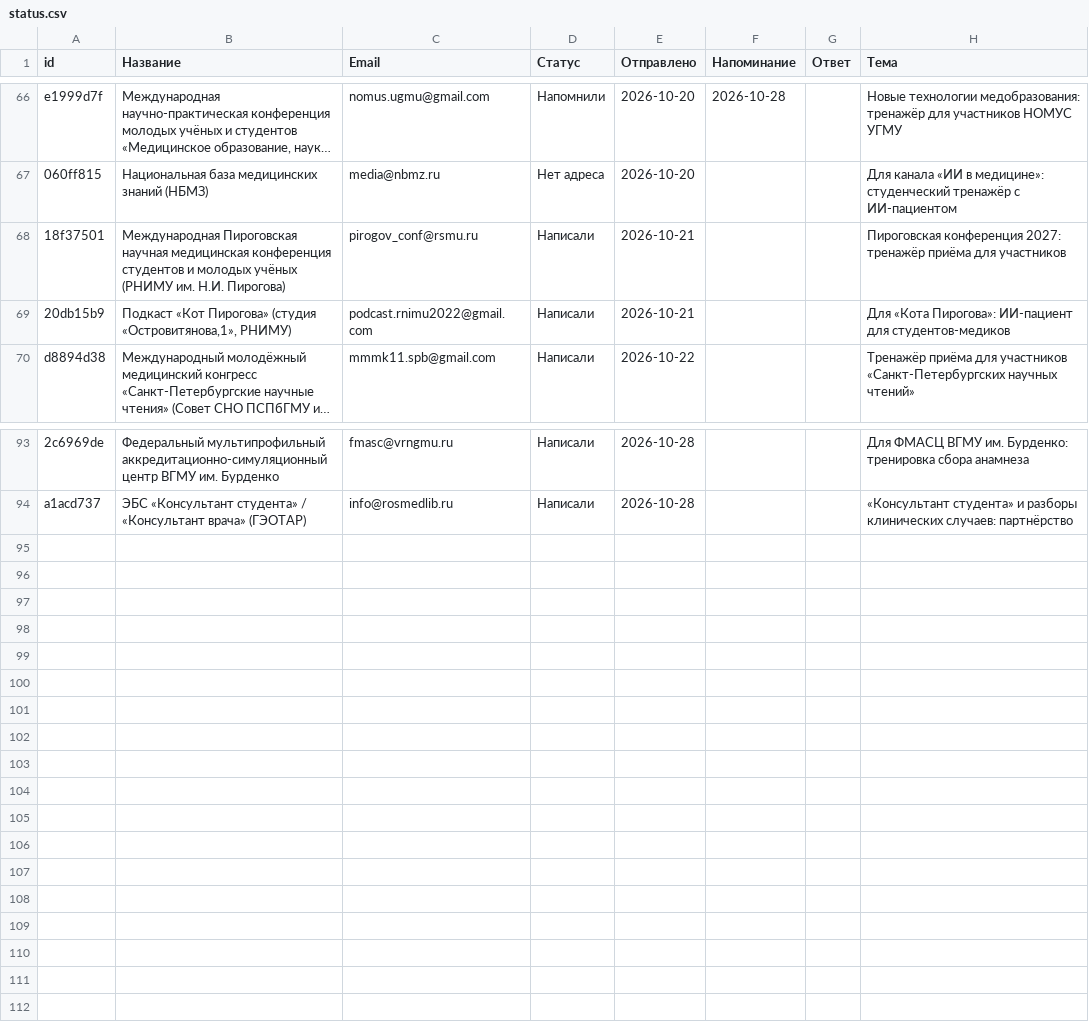
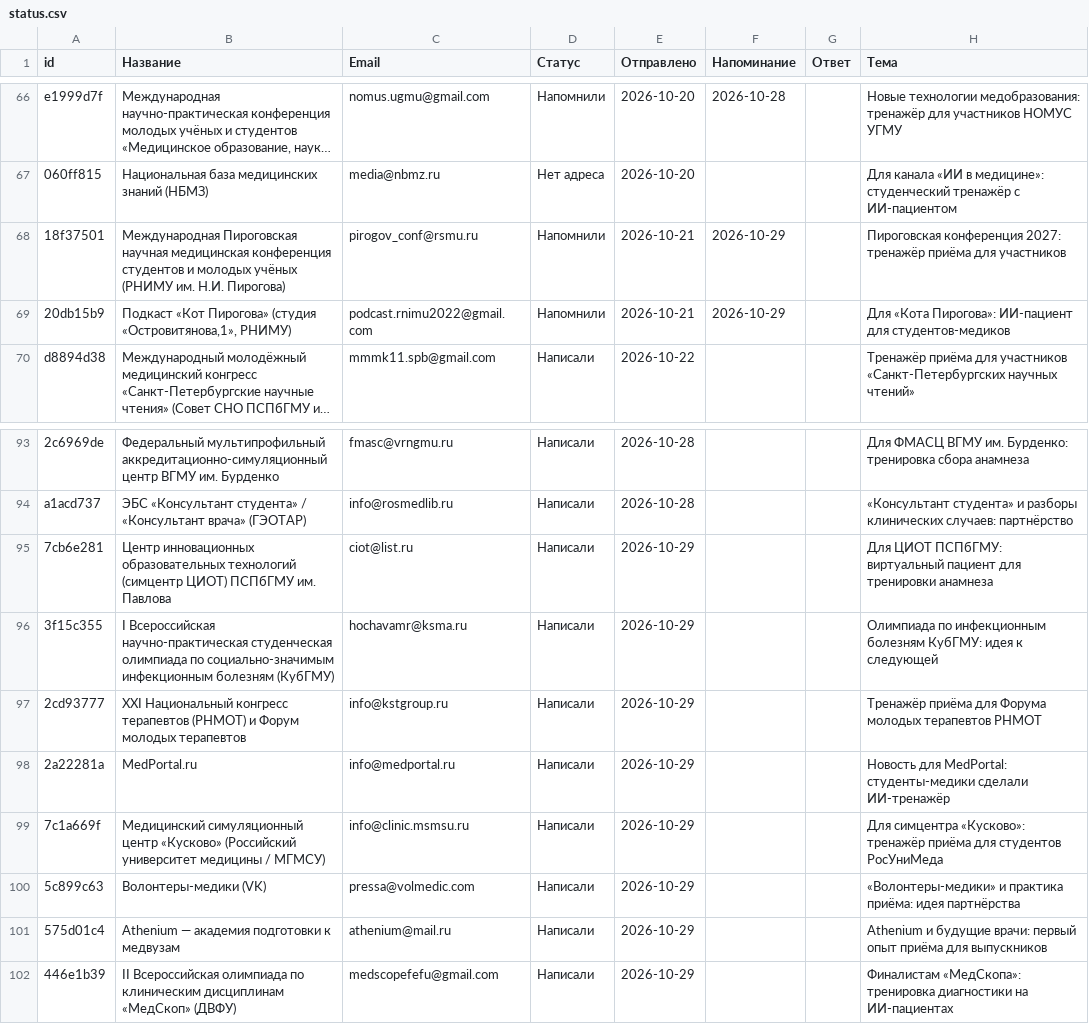
Before and after one commit to oxionezhkov-hub/helpmedoctor, a CSV file: status.csv, drawn as a sheet; only a part is shown, gaps mark what is left out; long unchanged cells end in …; the diff names each change by its address in the sheet, - before the commit and + after, or states it on an @@ line.

```diff
--- a/status.csv
+++ b/status.csv
-D68:D69 (Статус): Написали
+D68:D69 (Статус): Напомнили
-F68:F69 (Напоминание): (empty)
+F68:F69 (Напоминание): 2026-10-29
+row 95: 7cb6e281 | Центр инновационных образовательных технологий (симцентр ЦИОТ) ПСПбГМУ им. Павлова | ciot@list.ru | Написали | 2026-10-29 |  |  | Для ЦИОТ ПСПбГМУ: виртуальный пациент для тренировки анамнеза
+row 96: 3f15c355 | I Всероссийская научно-практическая студенческая олимпиада по социально-значимым инфекционным болезням (КубГМУ) | hochavamr@ksma.ru | Написали | 2026-10-29 |  |  | Олимпиада по инфекционным болезням КубГМУ: идея к следующей
+row 97: 2cd93777 | XXI Национальный конгресс терапевтов (РНМОТ) и Форум молодых терапевтов | info@kstgroup.ru | Написали | 2026-10-29 |  |  | Тренажёр приёма для Форума молодых терапевтов РНМОТ
+row 98: 2a22281a | MedPortal.ru | info@medportal.ru | Написали | 2026-10-29 |  |  | Новость для MedPortal: студенты-медики сделали ИИ-тренажёр
+row 99: 7c1a669f | Медицинский симуляционный центр «Кусково» (Российский университет медицины / МГМСУ) | info@clinic.msmsu.ru | Написали | 2026-10-29 |  |  | Для симцентра «Кусково»: тренажёр приёма для студентов РосУниМеда
+row 100: 5c899c63 | Волонтеры-медики (VK) | pressa@volmedic.com | Написали | 2026-10-29 |  |  | «Волонтеры-медики» и практика приёма: идея партнёрства
+row 101: 575d01c4 | Athenium — академия подготовки к медвузам | athenium@mail.ru | Написали | 2026-10-29 |  |  | Athenium и будущие врачи: первый опыт приёма для выпускников
+row 102: 446e1b39 | II Всероссийская олимпиада по клиническим дисциплинам «МедСкоп» (ДВФУ) | medscopefefu@gmail.com | Написали | 2026-10-29 |  |  | Финалистам «МедСкопа»: тренировка диагностики на ИИ-пациентах
```
Also changed, not shown: 1 other file.
